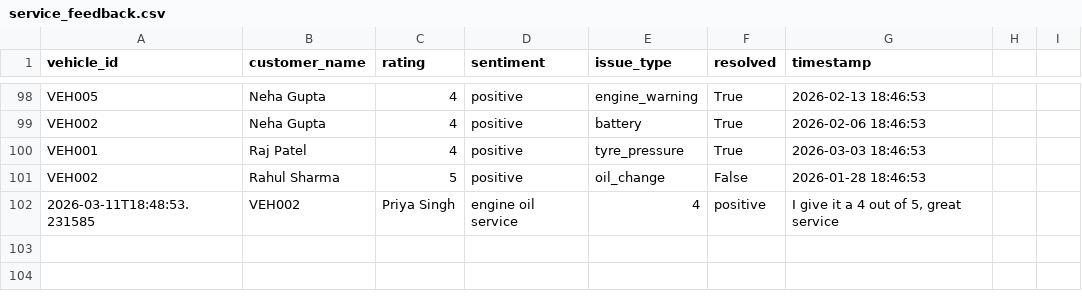
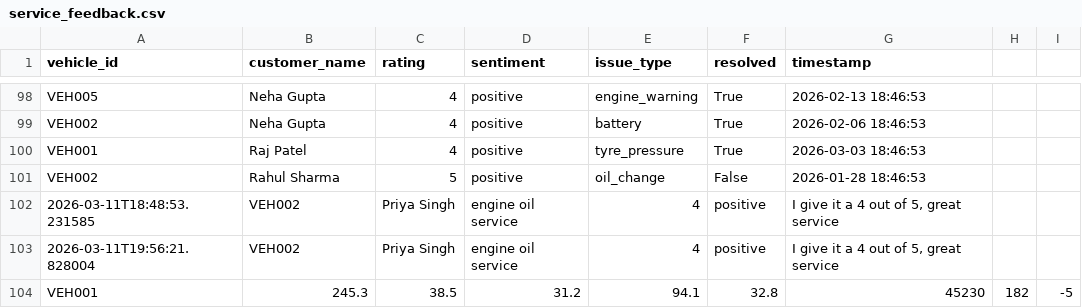
Before and after one commit to RuchikaaVerma/AutoNexus, a CSV file: ml/data/service_feedback.csv, drawn as a sheet; only a part is shown, gaps mark what is left out.

Commit message:
fix(p4): updated sensor columns, feedback agent, demo data

```diff
--- a/ml/data/service_feedback.csv
+++ b/ml/data/service_feedback.csv
@@ -102 +102,3 @@ VEH002,Rahul Sharma,5,positive,oil_change,False,2026-01-28 18:46:53
 2026-03-11T18:48:53.231585,VEH002,Priya Singh,engine oil service,4,positive,"I give it a 4 out of 5, great service"
+2026-03-11T19:56:21.828004,VEH002,Priya Singh,engine oil service,4,positive,"I give it a 4 out of 5, great service"
+VEH001,245.3,38.5,31.2,94.1,32.8,45230,182,-5
```
Also changed, not shown: 3 other files.
